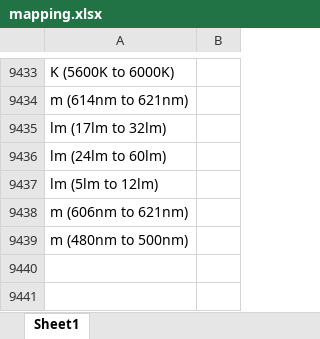
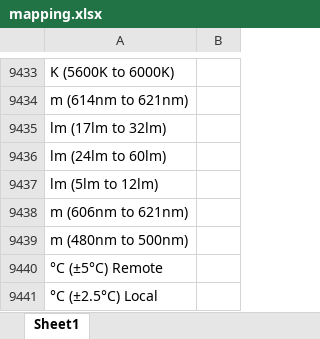
Before and after one commit to Hima9791/map, an Excel workbook: mapping.xlsx, sheet Sheet1, drawn as a sheet; only a part is shown, gaps mark what is left out; values as stored, in another font and other column widths than the file's, no borders; the diff names each change by its address in the sheet, - before the commit and + after, or states it on an @@ line.

Commit message:
Update mapping file via Streamlit app

```diff
--- a/mapping.xlsx (sheet Sheet1)
+++ b/mapping.xlsx (sheet Sheet1)
+row 9440: °C (±5°C) Remote
+row 9441: °C (±2.5°C) Local
```
